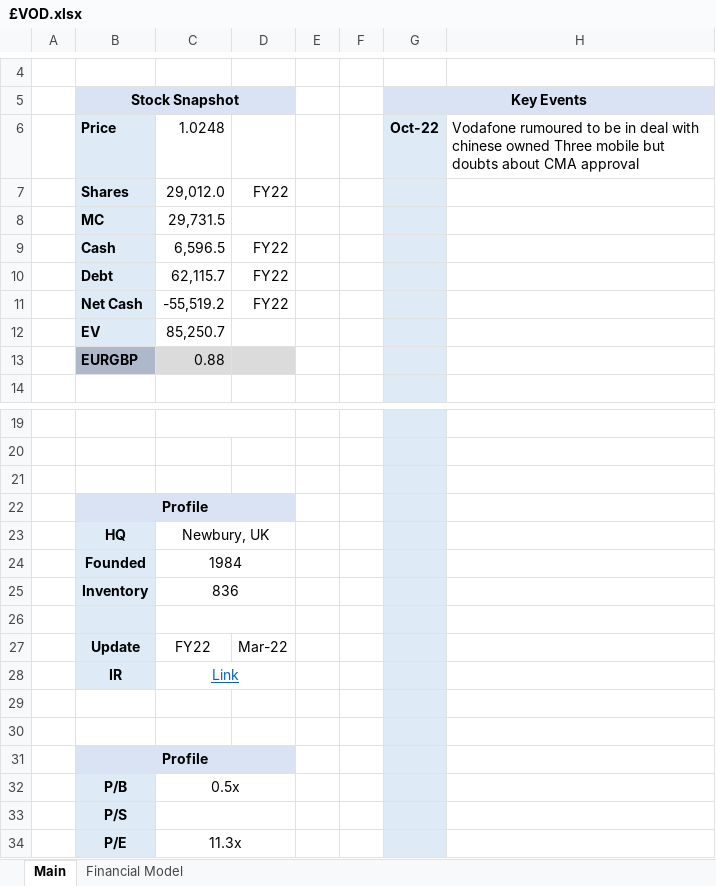
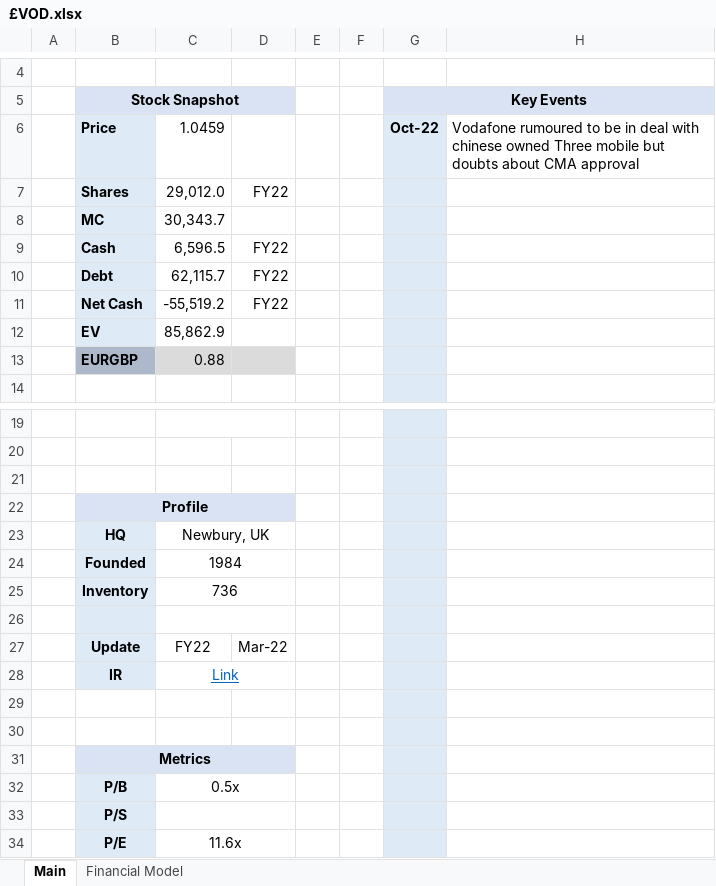
Before and after one commit to Charlie-Hill/Financial-Models, an Excel workbook: £VOD.xlsx, sheet Main, drawn as a sheet; only a part is shown, gaps mark what is left out; values as stored, in another font and other column widths than the file's, no borders; charts and pictures not drawn; the diff names each change by its address in the sheet, - before the commit and + after, or states it on an @@ line.

```diff
--- a/£VOD.xlsx (sheet Main)
+++ b/£VOD.xlsx (sheet Main)
-C6: 1.0248
+C6: 1.0459
-C8: 29,731.5
+C8: 30,343.7
-C12: 85,250.7
+C12: 85,862.9
-C25: 836
+C25: 736
-B31 (Stock Snapshot): Profile
+B31 (Stock Snapshot): Metrics
-C34: 11.3x
+C34: 11.6x
```
Also changed, not shown: sheet Financial Model, formulas that keep their value, charts or pictures.
